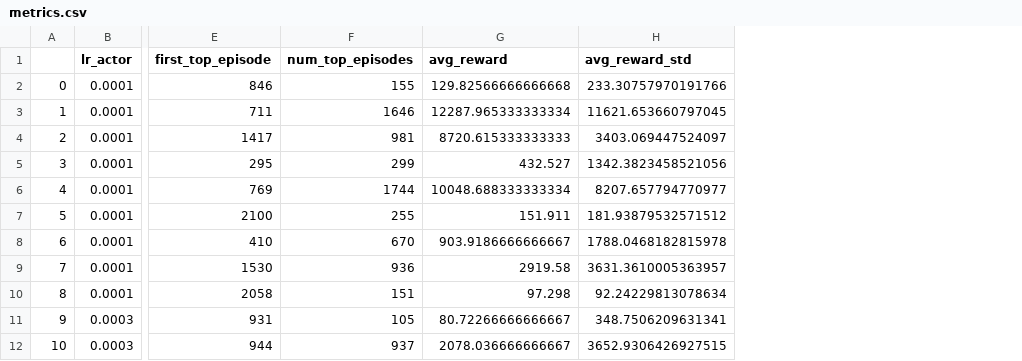
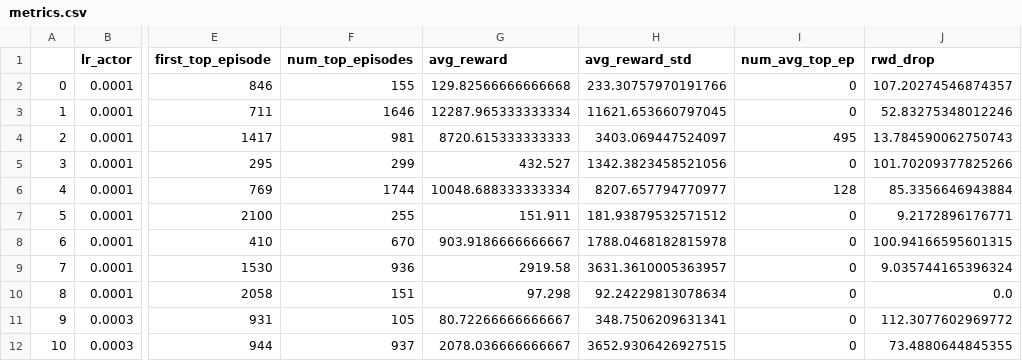
Before and after one commit to joao-oak/FlapPyBird_RL, a CSV file: PPO_tests/metrics.csv, drawn as a sheet; only a part is shown, gaps mark what is left out; the diff names each change by its address in the sheet, - before the commit and + after, or states it on an @@ line.

Commit message:
Some more metrics

```diff
--- a/PPO_tests/metrics.csv
+++ b/PPO_tests/metrics.csv
+column I (num_avg_top_ep), rows 2-12: 0 | 0 | 495 | 0 | 128 | 0 | 0 | 0 | 0 | 0 | 0
+column J (rwd_drop), rows 2-12: 107.20274546874357 | 52.83275348012246 | 13.784590062750743 | 101.70209377825266 | 85.3356646943884 | 9.2172896176771 | 100.94166595601315 | 9.035744165396324 | 0.0 | 112.3077602969772 | 73.4880644845355
```
Also changed, not shown: 1 other file.
